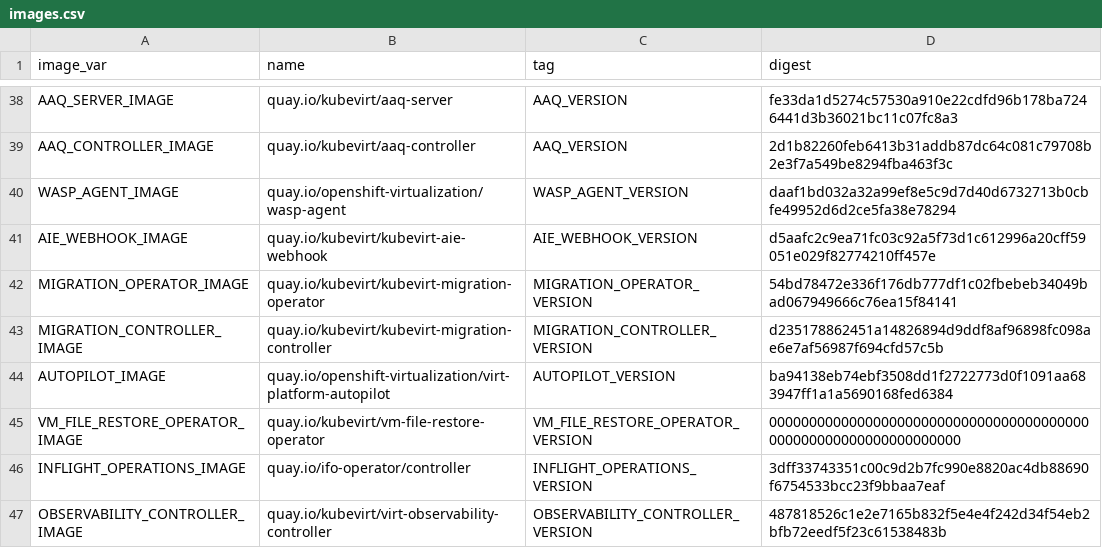
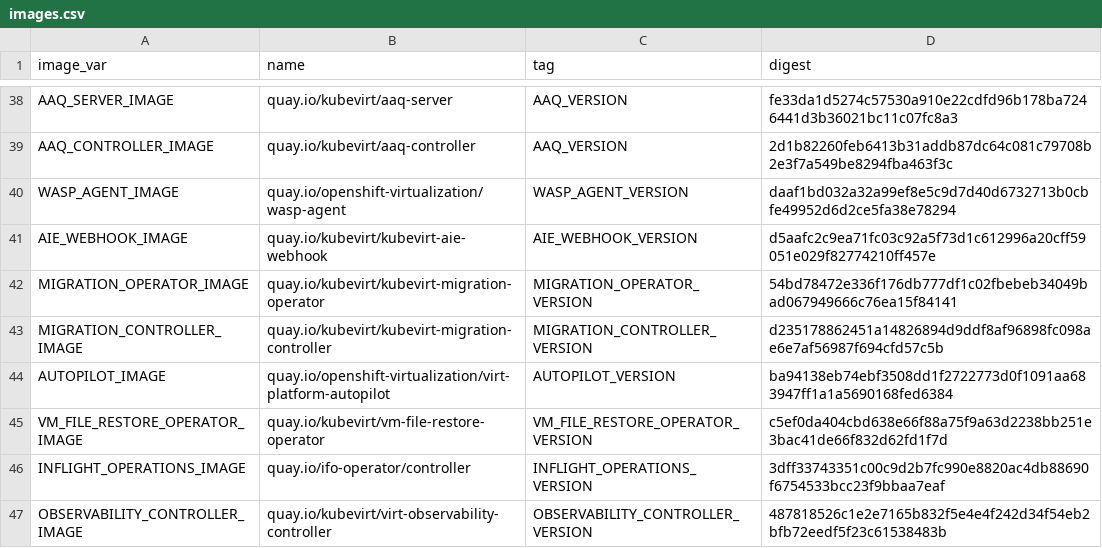
Before and after one commit to kubevirt/hyperconverged-cluster-operator, a CSV file: deploy/images.csv, drawn as a sheet; only a part is shown, gaps mark what is left out.

```diff
--- a/deploy/images.csv
+++ b/deploy/images.csv
@@ -44,3 +44,3 @@ MIGRATION_CONTROLLER_IMAGE,quay.io/kubevirt/kubevirt-migration-controller,MIGRAT
 AUTOPILOT_IMAGE,quay.io/openshift-virtualization/virt-platform-autopilot,AUTOPILOT_VERSION,ba94138eb74ebf3508dd1f2722773d0f1091aa683947ff1a1a5690168fed6384
-VM_FILE_RESTORE_OPERATOR_IMAGE,quay.io/kubevirt/vm-file-restore-operator,VM_FILE_RESTORE_OPERATOR_VERSION,0000000000000000000000000000000000000000000000000000000000000000
+VM_FILE_RESTORE_OPERATOR_IMAGE,quay.io/kubevirt/vm-file-restore-operator,VM_FILE_RESTORE_OPERATOR_VERSION,c5ef0da404cbd638e66f88a75f9a63d2238bb251e3bac41de66f832d62fd1f7d
 INFLIGHT_OPERATIONS_IMAGE,quay.io/ifo-operator/controller,INFLIGHT_OPERATIONS_VERSION,3dff33743351c00c9d2b7fc990e8820ac4db88690f6754533bcc23f9bbaa7eaf
```
Also changed, not shown: 13 other files.
